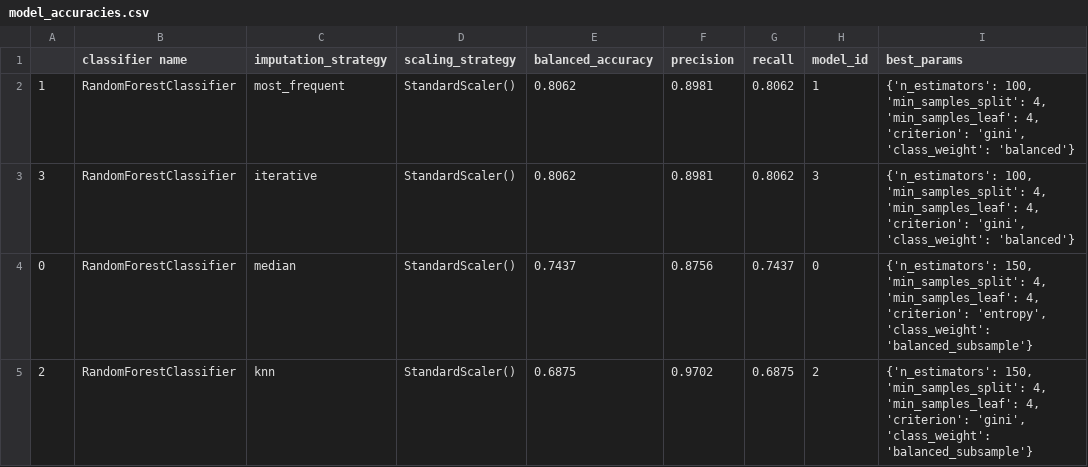
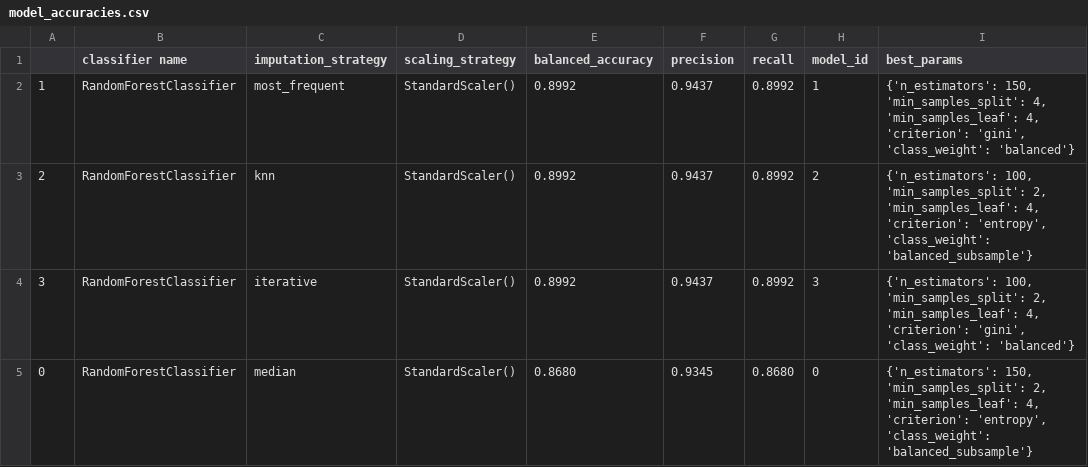
Before and after one commit to EHefti/DPQC, a CSV file: _models/model_accuracies.csv, drawn as a sheet.

```diff
--- a/_models/model_accuracies.csv
+++ b/_models/model_accuracies.csv
@@ -1,5 +1,5 @@
 ,classifier name,imputation_strategy,scaling_strategy,balanced_accuracy,precision,recall,model_id,best_params
-1,RandomForestClassifier,most_frequent,StandardScaler(),0.8062,0.8981,0.8062,1,"{'n_estimators': 100, 'min_samples_split': 4, 'min_samples_leaf': 4, 'criterion': 'gini', 'class_weight': 'balanced'}"
-3,RandomForestClassifier,iterative,StandardScaler(),0.8062,0.8981,0.8062,3,"{'n_estimators': 100, 'min_samples_split': 4, 'min_samples_leaf': 4, 'criterion': 'gini', 'class_weight': 'balanced'}"
-0,RandomForestClassifier,median,StandardScaler(),0.7437,0.8756,0.7437,0,"{'n_estimators': 150, 'min_samples_split': 4, 'min_samples_leaf': 4, 'criterion': 'entropy', 'class_weight': 'balanced_subsample'}"
-2,RandomForestClassifier,knn,StandardScaler(),0.6875,0.9702,0.6875,2,"{'n_estimators': 150, 'min_samples_split': 4, 'min_samples_leaf': 4, 'criterion': 'gini', 'class_weight': 'balanced_subsample'}"
+1,RandomForestClassifier,most_frequent,StandardScaler(),0.8992,0.9437,0.8992,1,"{'n_estimators': 150, 'min_samples_split': 4, 'min_samples_leaf': 4, 'criterion': 'gini', 'class_weight': 'balanced'}"
+2,RandomForestClassifier,knn,StandardScaler(),0.8992,0.9437,0.8992,2,"{'n_estimators': 100, 'min_samples_split': 2, 'min_samples_leaf': 4, 'criterion': 'entropy', 'class_weight': 'balanced_subsample'}"
+3,RandomForestClassifier,iterative,StandardScaler(),0.8992,0.9437,0.8992,3,"{'n_estimators': 100, 'min_samples_split': 2, 'min_samples_leaf': 4, 'criterion': 'gini', 'class_weight': 'balanced'}"
+0,RandomForestClassifier,median,StandardScaler(),0.8680,0.9345,0.8680,0,"{'n_estimators': 150, 'min_samples_split': 2, 'min_samples_leaf': 4, 'criterion': 'entropy', 'class_weight': 'balanced_subsample'}"
```
Also changed, not shown: _models/labels.csv, _models/training_data.csv, 5 other files.
